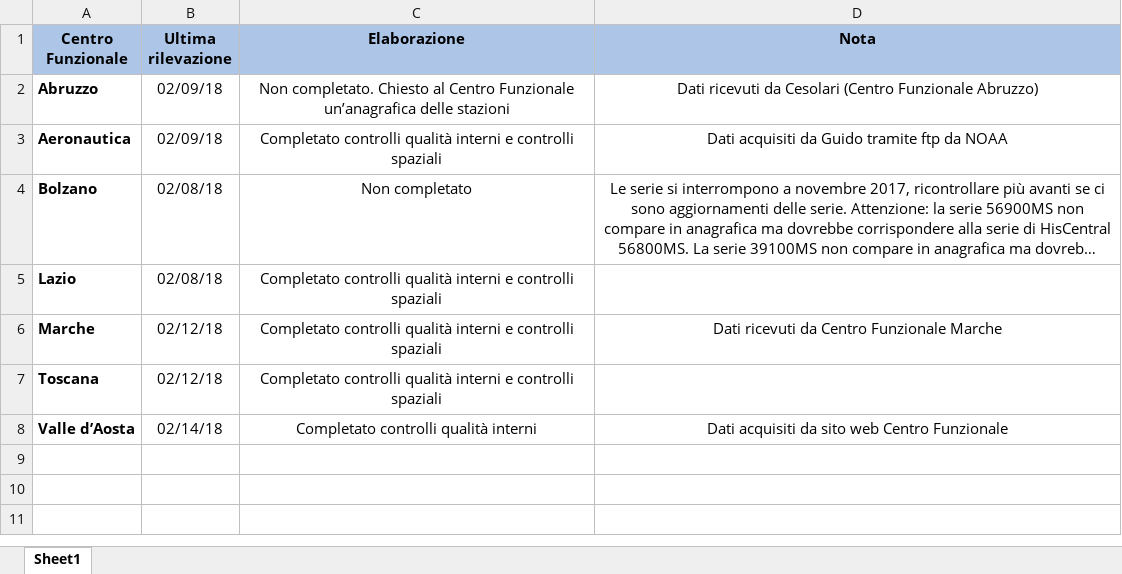
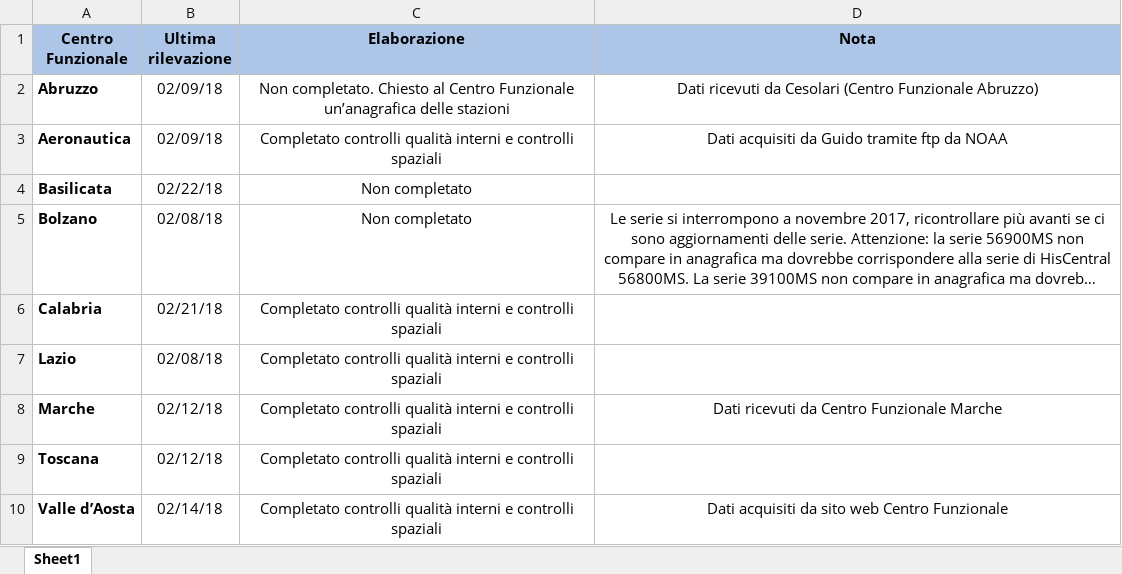
Before and after one commit to guidofioravanti/serie_giornaliere, an Excel workbook: status_serie_giornaliere.xlsx, sheet Sheet1, drawn as a sheet; long unchanged cells end in …; values as stored, in another font and other column widths than the file's, no borders; addresses are those after the commit; the diff names each change by its address in the sheet, - before the commit and + after, or states it on an @@ line.

Commit message:
Calabria completata

```diff
--- a/status_serie_giornaliere.xlsx (sheet Sheet1)
+++ b/status_serie_giornaliere.xlsx (sheet Sheet1)
+row 4: Basilicata | 02/22/18 | Non completato
+row 6: Calabria | 02/21/18 | Completato controlli qualità interni e controlli spaziali
-C10 (Elaborazione): …qualità interni
+C10 (Elaborazione): …qualità interni e controlli spaziali
```
